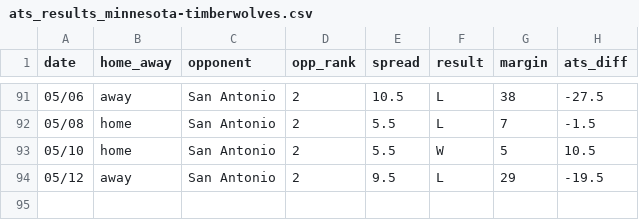
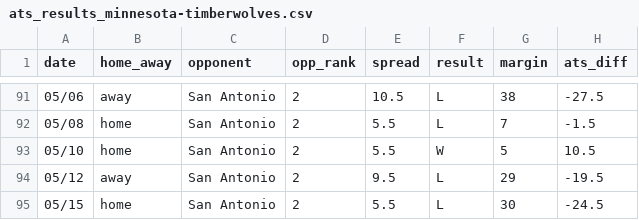
Before and after one commit to ajoros/nbabetinfo, a CSV file: ats_results_minnesota-timberwolves.csv, drawn as a sheet; only a part is shown, gaps mark what is left out; the diff names each change by its address in the sheet, - before the commit and + after, or states it on an @@ line.

```diff
--- a/ats_results_minnesota-timberwolves.csv
+++ b/ats_results_minnesota-timberwolves.csv
+row 95: 05/15 | home | San Antonio | 2 | 5.5 | L | 30 | -24.5
```
Also changed, not shown: ats_results_san-antonio-spurs.csv, 3 other files.
